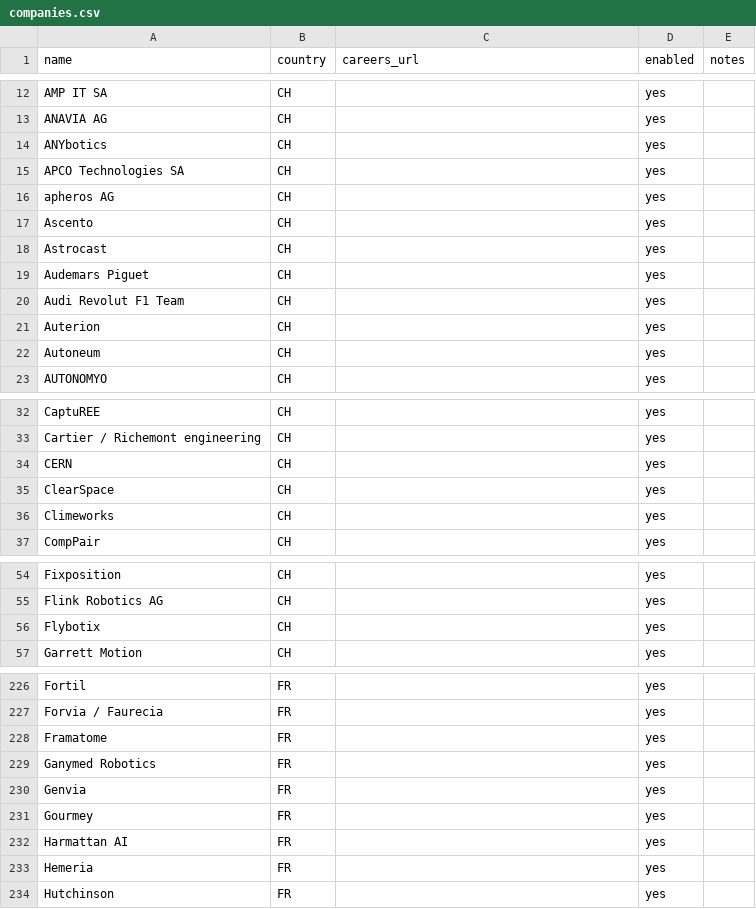
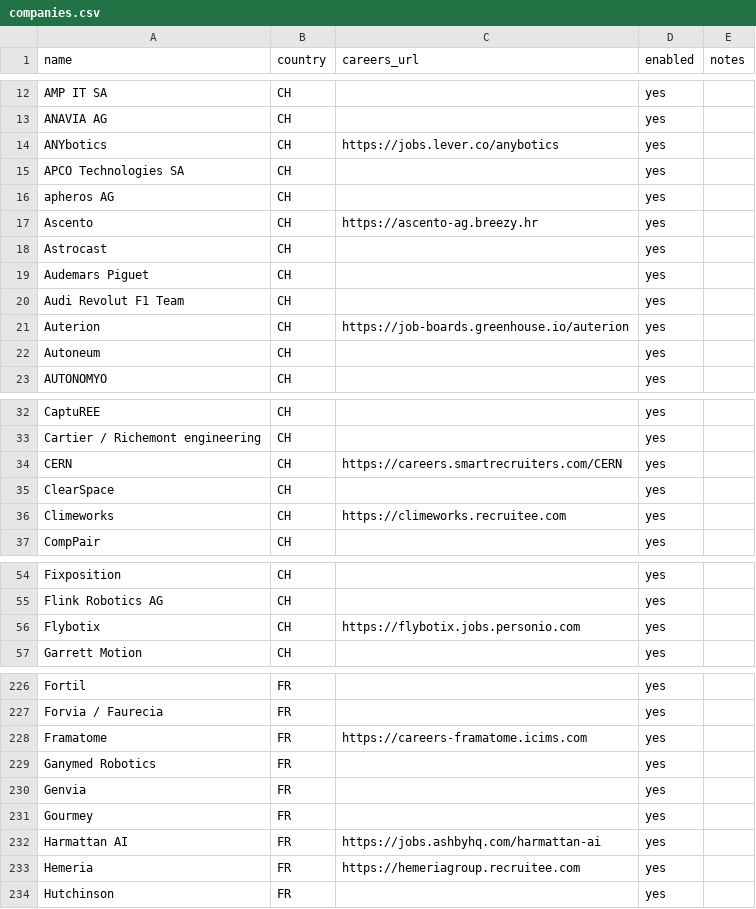
Before and after one commit to jaddilyesalilarbi/stage-scout-v3.2-update, a CSV file: companies.csv, drawn as a sheet; only a part is shown, gaps mark what is left out; the diff covers the shown part only.

```diff
--- a/companies.csv
+++ b/companies.csv
@@ -13,6 +13,6 @@ AMP IT SA,CH,,yes,
 ANAVIA AG,CH,,yes,
-ANYbotics,CH,,yes,
+ANYbotics,CH,https://jobs.lever.co/anybotics,yes,
 APCO Technologies SA,CH,,yes,
 apheros AG,CH,,yes,
-Ascento,CH,,yes,
+Ascento,CH,https://ascento-ag.breezy.hr,yes,
 Astrocast,CH,,yes,
@@ -20,3 +20,3 @@ Audemars Piguet,CH,,yes,
 Audi Revolut F1 Team,CH,,yes,
-Auterion,CH,,yes,
+Auterion,CH,https://job-boards.greenhouse.io/auterion,yes,
 Autoneum,CH,,yes,
@@ -33,5 +33,5 @@ CaptuREE,CH,,yes,
 Cartier / Richemont engineering,CH,,yes,
-CERN,CH,,yes,
+CERN,CH,https://careers.smartrecruiters.com/CERN,yes,
 ClearSpace,CH,,yes,
-Climeworks,CH,,yes,
+Climeworks,CH,https://climeworks.recruitee.com,yes,
 CompPair,CH,,yes,
@@ -55,3 +55,3 @@ Fixposition,CH,,yes,
 Flink Robotics AG,CH,,yes,
-Flybotix,CH,,yes,
+Flybotix,CH,https://flybotix.jobs.personio.com,yes,
 Garrett Motion,CH,,yes,
@@ -227,3 +227,3 @@ Fortil,FR,,yes,
 Forvia / Faurecia,FR,,yes,
-Framatome,FR,,yes,
+Framatome,FR,https://careers-framatome.icims.com,yes,
 Ganymed Robotics,FR,,yes,
@@ -231,4 +231,4 @@ Genvia,FR,,yes,
 Gourmey,FR,,yes,
-Harmattan AI,FR,,yes,
-Hemeria,FR,,yes,
+Harmattan AI,FR,https://jobs.ashbyhq.com/harmattan-ai,yes,
+Hemeria,FR,https://hemeriagroup.recruitee.com,yes,
 Hutchinson,FR,,yes,
```
Also changed, not shown: 26 edited cells elsewhere in this file, 7 other files.
